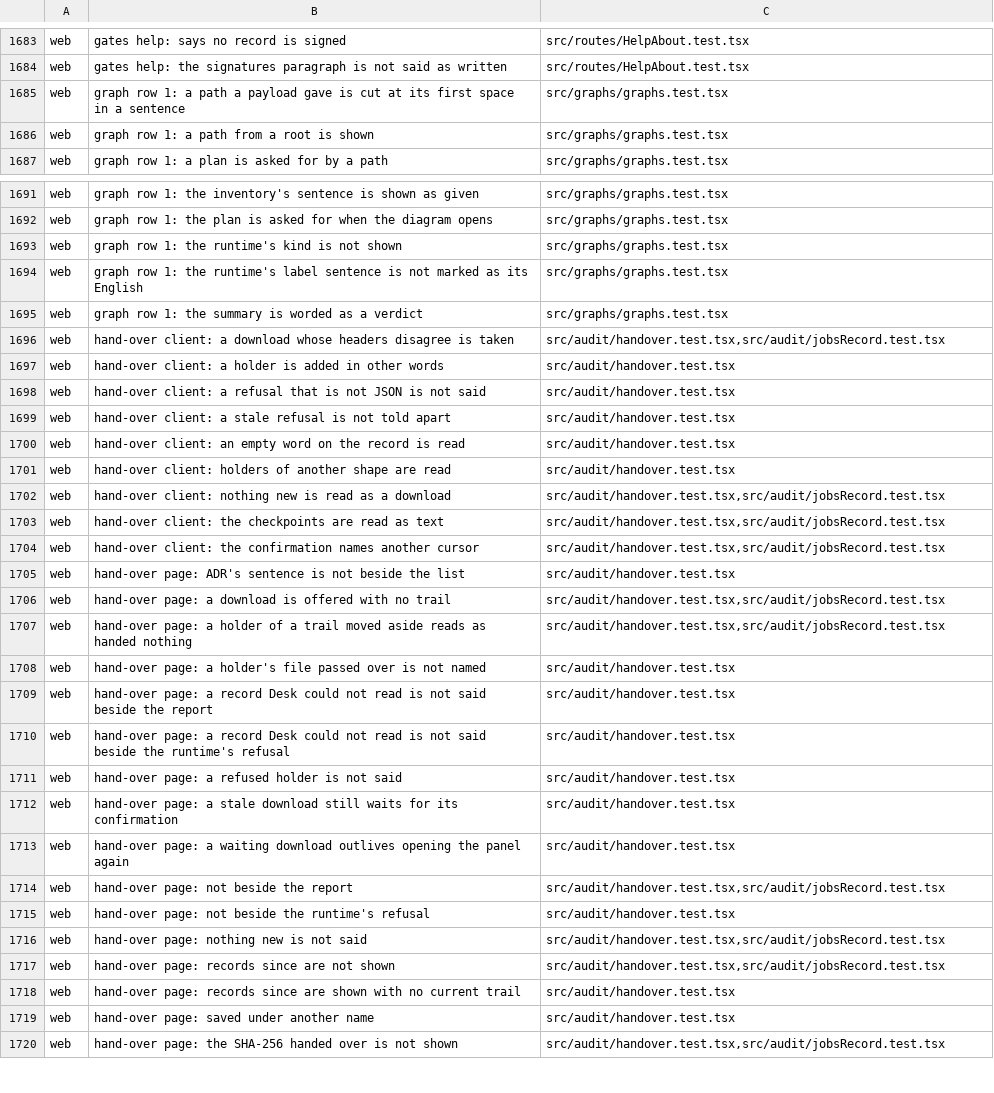
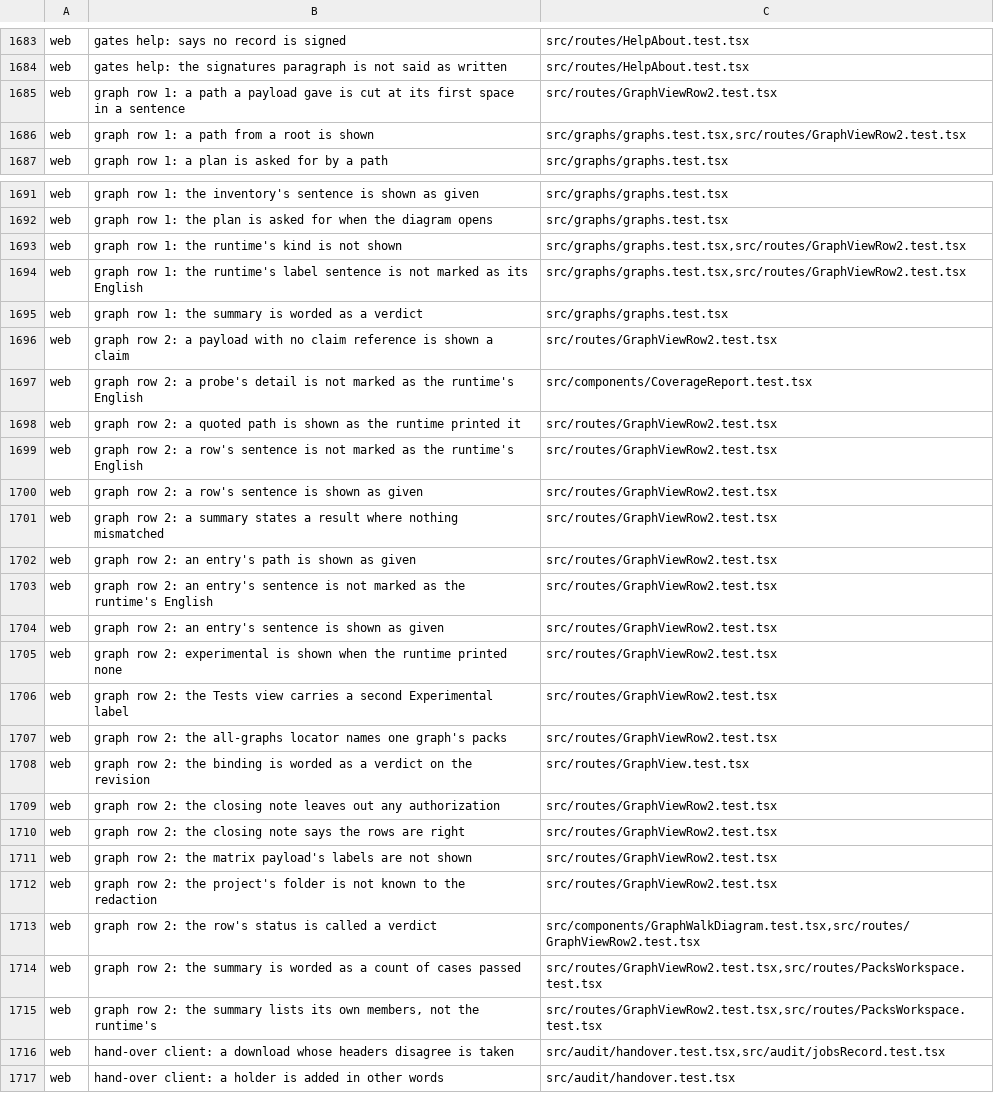
Before and after one commit to Judgment-Pack/judgment-pack-desk, a TSV file: scripts/mutation-expects.tsv, drawn as a sheet; only a part is shown, gaps mark what is left out; the shorter side is filled out with more unchanged rows.

```diff
--- a/scripts/mutation-expects.tsv
+++ b/scripts/mutation-expects.tsv
@@ -1684,4 +1684,4 @@ web	gates help: says no record is signed	src/routes/HelpAbout.test.tsx
 web	gates help: the signatures paragraph is not said as written	src/routes/HelpAbout.test.tsx
-web	graph row 1: a path a payload gave is cut at its first space in a sentence	src/graphs/graphs.test.tsx
-web	graph row 1: a path from a root is shown	src/graphs/graphs.test.tsx
+web	graph row 1: a path a payload gave is cut at its first space in a sentence	src/routes/GraphViewRow2.test.tsx
+web	graph row 1: a path from a root is shown	src/graphs/graphs.test.tsx,src/routes/GraphViewRow2.test.tsx
 web	graph row 1: a plan is asked for by a path	src/graphs/graphs.test.tsx
@@ -1692,5 +1692,25 @@ web	graph row 1: the inventory's sentence is shown as given	src/graphs/graphs.te
 web	graph row 1: the plan is asked for when the diagram opens	src/graphs/graphs.test.tsx
-web	graph row 1: the runtime's kind is not shown	src/graphs/graphs.test.tsx
-web	graph row 1: the runtime's label sentence is not marked as its English	src/graphs/graphs.test.tsx
+web	graph row 1: the runtime's kind is not shown	src/graphs/graphs.test.tsx,src/routes/GraphViewRow2.test.tsx
+web	graph row 1: the runtime's label sentence is not marked as its English	src/graphs/graphs.test.tsx,src/routes/GraphViewRow2.test.tsx
 web	graph row 1: the summary is worded as a verdict	src/graphs/graphs.test.tsx
+web	graph row 2: a payload with no claim reference is shown a claim	src/routes/GraphViewRow2.test.tsx
+web	graph row 2: a probe's detail is not marked as the runtime's English	src/components/CoverageReport.test.tsx
+web	graph row 2: a quoted path is shown as the runtime printed it	src/routes/GraphViewRow2.test.tsx
+web	graph row 2: a row's sentence is not marked as the runtime's English	src/routes/GraphViewRow2.test.tsx
+web	graph row 2: a row's sentence is shown as given	src/routes/GraphViewRow2.test.tsx
+web	graph row 2: a summary states a result where nothing mismatched	src/routes/GraphViewRow2.test.tsx
+web	graph row 2: an entry's path is shown as given	src/routes/GraphViewRow2.test.tsx
+web	graph row 2: an entry's sentence is not marked as the runtime's English	src/routes/GraphViewRow2.test.tsx
+web	graph row 2: an entry's sentence is shown as given	src/routes/GraphViewRow2.test.tsx
+web	graph row 2: experimental is shown when the runtime printed none	src/routes/GraphViewRow2.test.tsx
+web	graph row 2: the Tests view carries a second Experimental label	src/routes/GraphViewRow2.test.tsx
+web	graph row 2: the all-graphs locator names one graph's packs	src/routes/GraphViewRow2.test.tsx
+web	graph row 2: the binding is worded as a verdict on the revision	src/routes/GraphView.test.tsx
+web	graph row 2: the closing note leaves out any authorization	src/routes/GraphViewRow2.test.tsx
+web	graph row 2: the closing note says the rows are right	src/routes/GraphViewRow2.test.tsx
+web	graph row 2: the matrix payload's labels are not shown	src/routes/GraphViewRow2.test.tsx
+web	graph row 2: the project's folder is not known to the redaction	src/routes/GraphViewRow2.test.tsx
+web	graph row 2: the row's status is called a verdict	src/components/GraphWalkDiagram.test.tsx,src/routes/GraphViewRow2.test.tsx
+web	graph row 2: the summary is worded as a count of cases passed	src/routes/GraphViewRow2.test.tsx,src/routes/PacksWorkspace.test.tsx
+web	graph row 2: the summary lists its own members, not the runtime's	src/routes/GraphViewRow2.test.tsx,src/routes/PacksWorkspace.test.tsx
 web	hand-over client: a download whose headers disagree is taken	src/audit/handover.test.tsx,src/audit/jobsRecord.test.tsx
```
Also changed, not shown: 24 other files.
